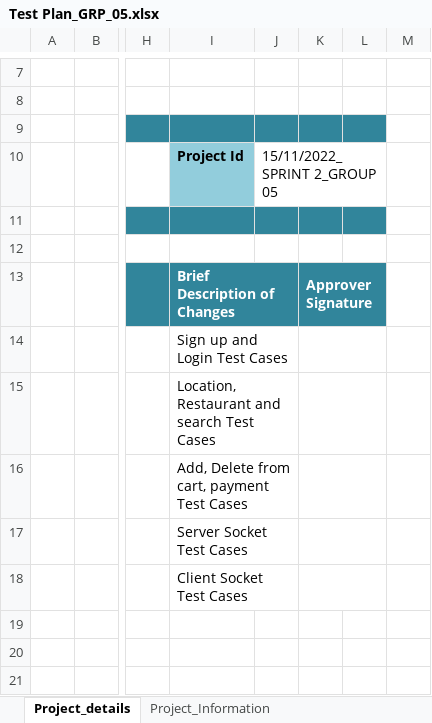
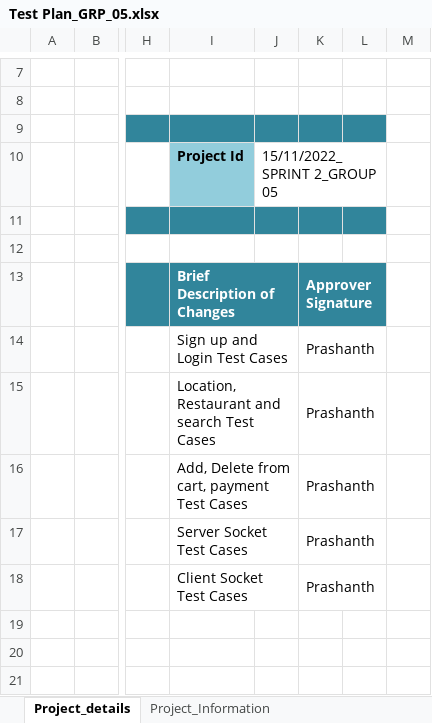
Before and after one commit to ppavanidurga/Group_5_Sprint2, an Excel workbook: Documents/Test_Plane/Test Plan_GRP_05.xlsx, sheet Project_details, drawn as a sheet; only a part is shown, gaps mark what is left out; values as stored, in another font and other column widths than the file's, no borders; the diff names each change by its address in the sheet, - before the commit and + after, or states it on an @@ line.

Commit message:
Test

```diff
--- a/Documents/Test_Plane/Test Plan_GRP_05.xlsx (sheet Project_details)
+++ b/Documents/Test_Plane/Test Plan_GRP_05.xlsx (sheet Project_details)
-K14:K18: (empty)
+K14:K18: Prashanth
```
Also changed, not shown: charts or pictures.
